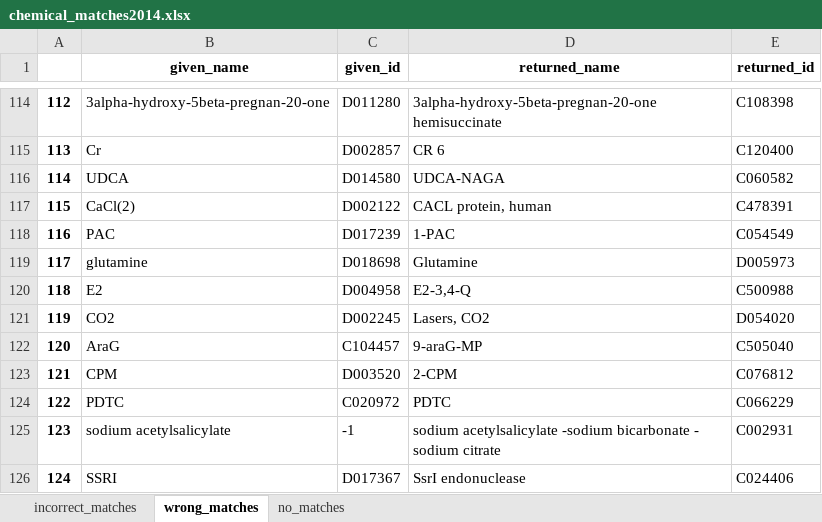
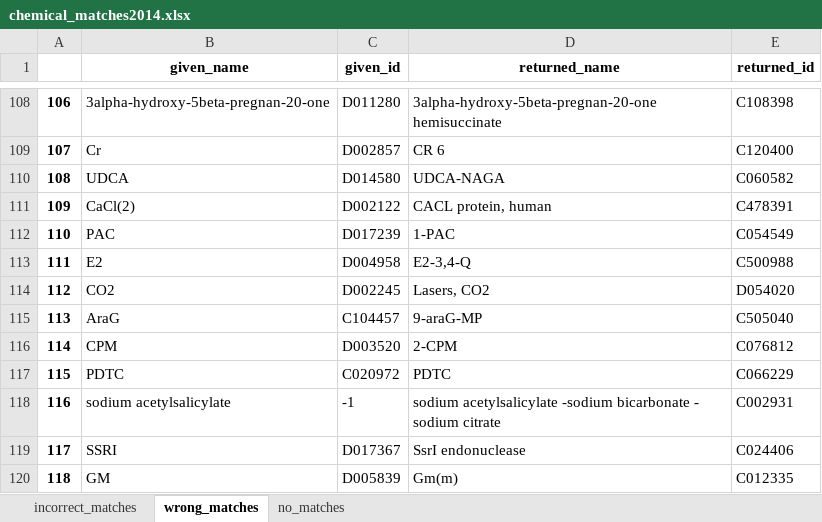
Before and after one commit to clulab/conceptnorm, an Excel workbook: results/chemical_matches2014.xlsx, sheet wrong_matches, drawn as a sheet; only a part is shown, gaps mark what is left out; the shorter side is filled out with more unchanged rows; values as stored, in another font and other column widths than the file's, no borders; the diff covers the shown part only; the diff names each change by its address in the sheet, - before the commit and + after, or states it on an @@ line.

```diff
--- a/results/chemical_matches2014.xlsx (sheet wrong_matches)
+++ b/results/chemical_matches2014.xlsx (sheet wrong_matches)
@@ column A renumbered from row 7 down @@
-row 119: 117 | glutamine | D018698 | Glutamine | D005973
```
Also changed, not shown: 6 removed rows elsewhere in this sheet, 1 other file.
